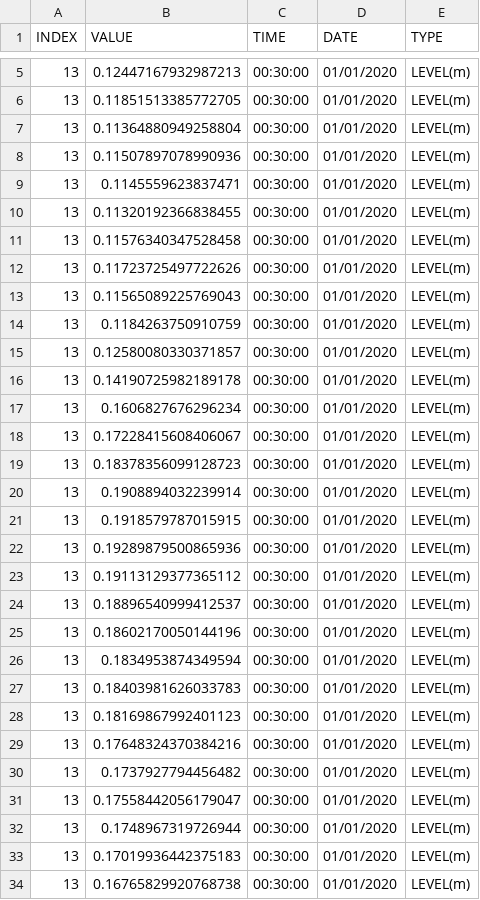
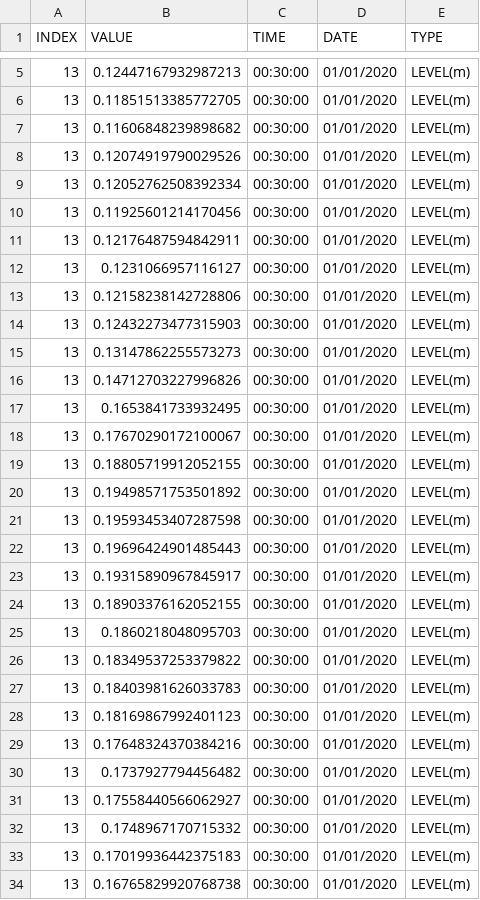
Before and after one commit to JohnKeating1997/GLUE-with-swmm5, a CSV file: mock/random/result.csv, drawn as a sheet; only a part is shown, gaps mark what is left out; the diff covers the shown part only.

```diff
--- a/mock/random/result.csv
+++ b/mock/random/result.csv
@@ -6,22 +6,22 @@ INDEX,VALUE,TIME,DATE,TYPE
 13,0.11851513385772705,00:30:00,01/01/2020,LEVEL(m)
-13,0.11364880949258804,00:30:00,01/01/2020,LEVEL(m)
-13,0.11507897078990936,00:30:00,01/01/2020,LEVEL(m)
-13,0.1145559623837471,00:30:00,01/01/2020,LEVEL(m)
-13,0.11320192366838455,00:30:00,01/01/2020,LEVEL(m)
-13,0.11576340347528458,00:30:00,01/01/2020,LEVEL(m)
-13,0.11723725497722626,00:30:00,01/01/2020,LEVEL(m)
-13,0.11565089225769043,00:30:00,01/01/2020,LEVEL(m)
-13,0.1184263750910759,00:30:00,01/01/2020,LEVEL(m)
-13,0.12580080330371857,00:30:00,01/01/2020,LEVEL(m)
-13,0.14190725982189178,00:30:00,01/01/2020,LEVEL(m)
-13,0.1606827676296234,00:30:00,01/01/2020,LEVEL(m)
-13,0.17228415608406067,00:30:00,01/01/2020,LEVEL(m)
-13,0.18378356099128723,00:30:00,01/01/2020,LEVEL(m)
-13,0.1908894032239914,00:30:00,01/01/2020,LEVEL(m)
-13,0.1918579787015915,00:30:00,01/01/2020,LEVEL(m)
-13,0.19289879500865936,00:30:00,01/01/2020,LEVEL(m)
-13,0.19113129377365112,00:30:00,01/01/2020,LEVEL(m)
-13,0.18896540999412537,00:30:00,01/01/2020,LEVEL(m)
-13,0.18602170050144196,00:30:00,01/01/2020,LEVEL(m)
-13,0.1834953874349594,00:30:00,01/01/2020,LEVEL(m)
+13,0.11606848239898682,00:30:00,01/01/2020,LEVEL(m)
+13,0.12074919790029526,00:30:00,01/01/2020,LEVEL(m)
+13,0.12052762508392334,00:30:00,01/01/2020,LEVEL(m)
+13,0.11925601214170456,00:30:00,01/01/2020,LEVEL(m)
+13,0.12176487594842911,00:30:00,01/01/2020,LEVEL(m)
+13,0.1231066957116127,00:30:00,01/01/2020,LEVEL(m)
+13,0.12158238142728806,00:30:00,01/01/2020,LEVEL(m)
+13,0.12432273477315903,00:30:00,01/01/2020,LEVEL(m)
+13,0.13147862255573273,00:30:00,01/01/2020,LEVEL(m)
+13,0.14712703227996826,00:30:00,01/01/2020,LEVEL(m)
+13,0.1653841733932495,00:30:00,01/01/2020,LEVEL(m)
+13,0.17670290172100067,00:30:00,01/01/2020,LEVEL(m)
+13,0.18805719912052155,00:30:00,01/01/2020,LEVEL(m)
+13,0.19498571753501892,00:30:00,01/01/2020,LEVEL(m)
+13,0.19593453407287598,00:30:00,01/01/2020,LEVEL(m)
+13,0.19696424901485443,00:30:00,01/01/2020,LEVEL(m)
+13,0.19315890967845917,00:30:00,01/01/2020,LEVEL(m)
+13,0.18903376162052155,00:30:00,01/01/2020,LEVEL(m)
+13,0.1860218048095703,00:30:00,01/01/2020,LEVEL(m)
+13,0.18349537253379822,00:30:00,01/01/2020,LEVEL(m)
 13,0.18403981626033783,00:30:00,01/01/2020,LEVEL(m)
@@ -30,4 +30,4 @@ INDEX,VALUE,TIME,DATE,TYPE
 13,0.1737927794456482,00:30:00,01/01/2020,LEVEL(m)
-13,0.17558442056179047,00:30:00,01/01/2020,LEVEL(m)
-13,0.1748967319726944,00:30:00,01/01/2020,LEVEL(m)
+13,0.17558440566062927,00:30:00,01/01/2020,LEVEL(m)
+13,0.1748967170715332,00:30:00,01/01/2020,LEVEL(m)
 13,0.17019936442375183,00:30:00,01/01/2020,LEVEL(m)
```
Also changed, not shown: 63 edited cells elsewhere in this file, 7 other files.
